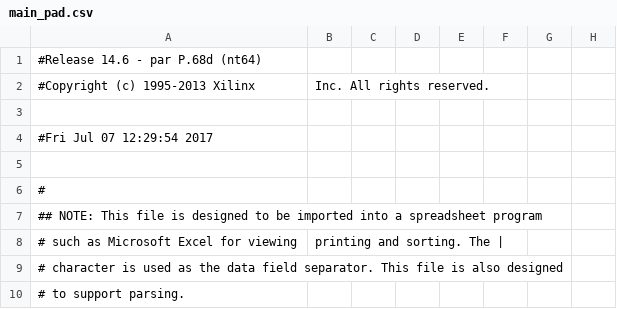
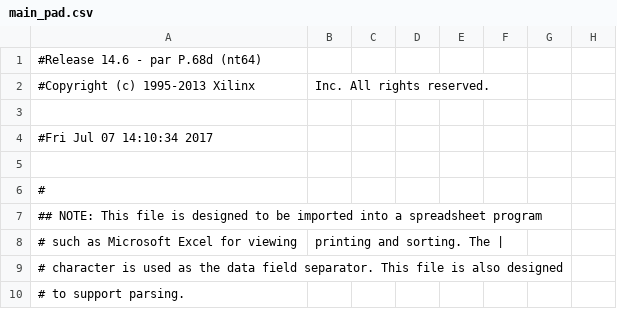
Before and after one commit to quarknetUPENN/QN17Verilog, a CSV file: main_pad.csv, drawn as a sheet; only a part is shown; the diff names each change by its address in the sheet, - before the commit and + after, or states it on an @@ line.

```diff
--- a/main_pad.csv
+++ b/main_pad.csv
-A4: #Fri Jul 07 12:29:54 2017
+A4: #Fri Jul 07 14:10:34 2017
```
Also changed, not shown: 43 other files.
